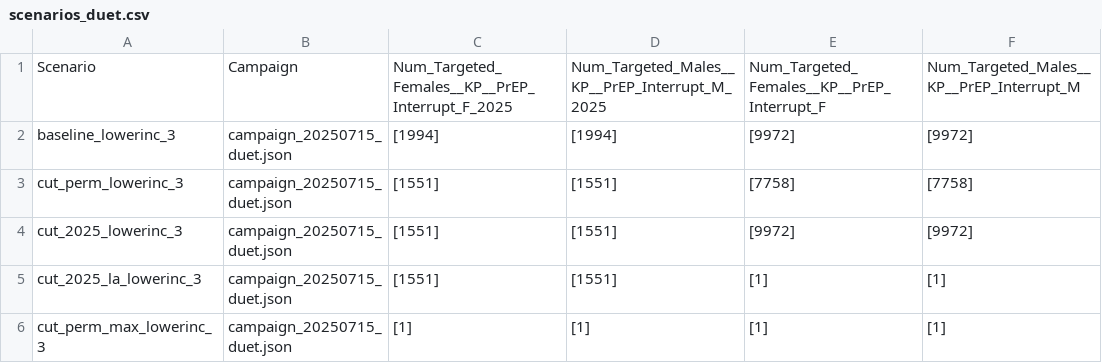
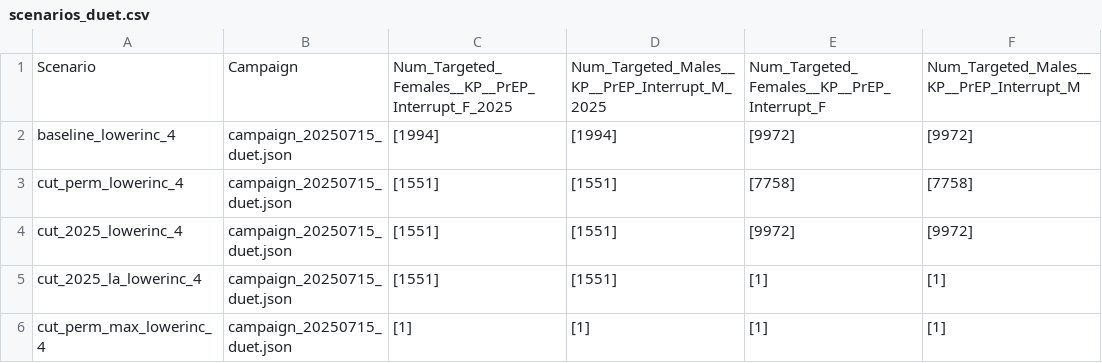
Before and after one commit to BershteynLab/eSwatini, a CSV file: scenarios_duet.csv, drawn as a sheet; only a part is shown; the diff names each change by its address in the sheet, - before the commit and + after, or states it on an @@ line.

```diff
--- a/scenarios_duet.csv
+++ b/scenarios_duet.csv
-A2: baseline_lowerinc_3
+A2: baseline_lowerinc_4
-A3: cut_perm_lowerinc_3
+A3: cut_perm_lowerinc_4
-A4: cut_2025_lowerinc_3
+A4: cut_2025_lowerinc_4
-A5: cut_2025_la_lowerinc_3
+A5: cut_2025_la_lowerinc_4
-A6: cut_perm_max_lowerinc_3
+A6: cut_perm_max_lowerinc_4
```
Also changed, not shown: 1 other file.
